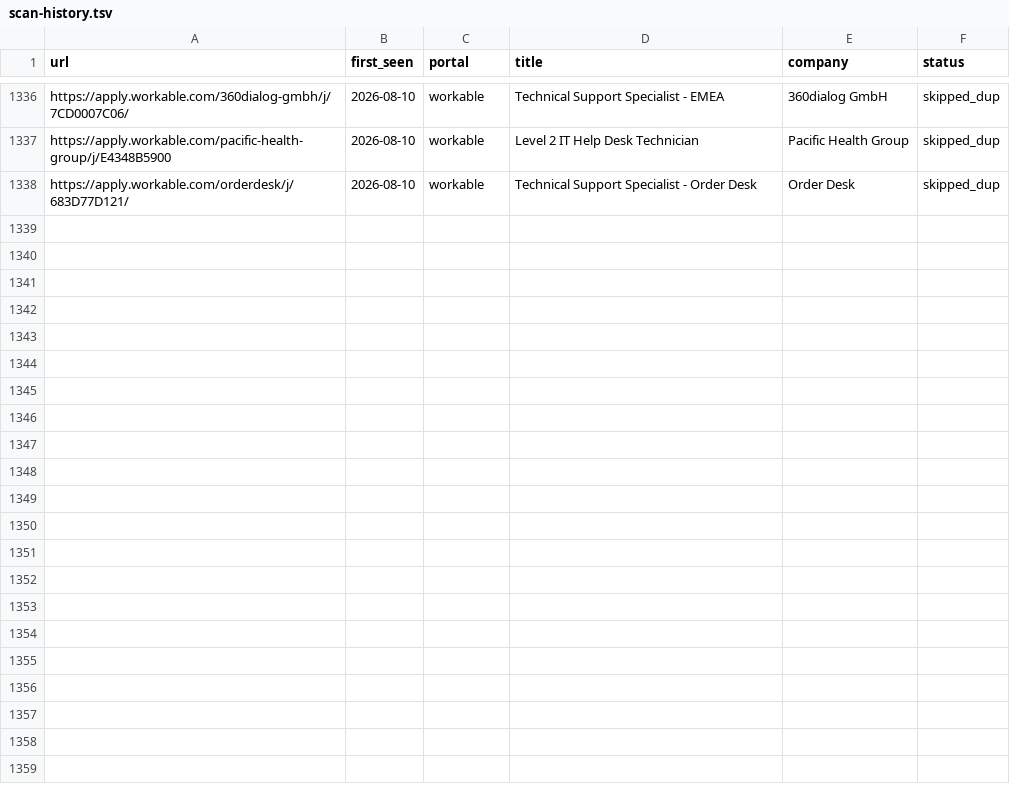
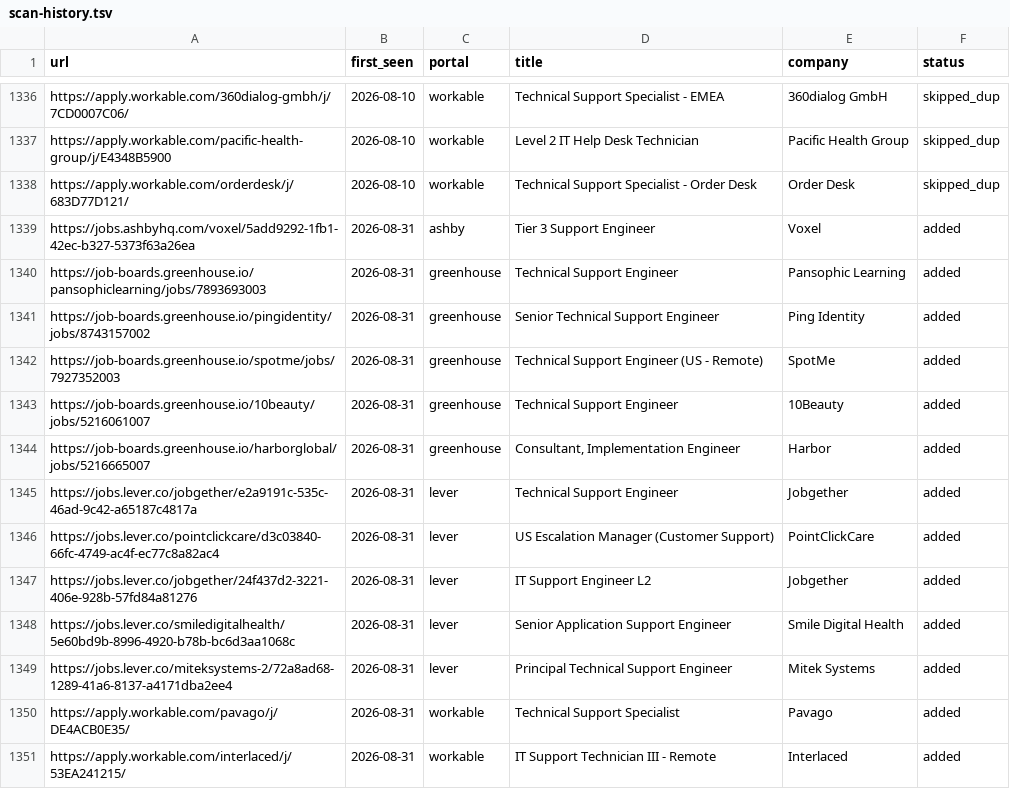
Before and after one commit to AdilovM/career-ops, a TSV file: data/scan-history.tsv, drawn as a sheet; only a part is shown, gaps mark what is left out; the diff names each change by its address in the sheet, - before the commit and + after, or states it on an @@ line.

```diff
--- a/data/scan-history.tsv
+++ b/data/scan-history.tsv
+row 1339: https://jobs.ashbyhq.com/voxel/5add9292-1fb1-42ec-b327-5373f63a26ea | 2026-08-31 | ashby | Tier 3 Support Engineer | Voxel | added
+row 1340: https://job-boards.greenhouse.io/pansophiclearning/jobs/7893693003 | 2026-08-31 | greenhouse | Technical Support Engineer | Pansophic Learning | added
+row 1341: https://job-boards.greenhouse.io/pingidentity/jobs/8743157002 | 2026-08-31 | greenhouse | Senior Technical Support Engineer | Ping Identity | added
+row 1342: https://job-boards.greenhouse.io/spotme/jobs/7927352003 | 2026-08-31 | greenhouse | Technical Support Engineer (US - Remote) | SpotMe | added
+row 1343: https://job-boards.greenhouse.io/10beauty/jobs/5216061007 | 2026-08-31 | greenhouse | Technical Support Engineer | 10Beauty | added
+row 1344: https://job-boards.greenhouse.io/harborglobal/jobs/5216665007 | 2026-08-31 | greenhouse | Consultant, Implementation Engineer | Harbor | added
+row 1345: https://jobs.lever.co/jobgether/e2a9191c-535c-46ad-9c42-a65187c4817a | 2026-08-31 | lever | Technical Support Engineer | Jobgether | added
+row 1346: https://jobs.lever.co/pointclickcare/d3c03840-66fc-4749-ac4f-ec77c8a82ac4 | 2026-08-31 | lever | US Escalation Manager (Customer Support) | PointClickCare | added
+row 1347: https://jobs.lever.co/jobgether/24f437d2-3221-406e-928b-57fd84a81276 | 2026-08-31 | lever | IT Support Engineer L2 | Jobgether | added
+row 1348: https://jobs.lever.co/smiledigitalhealth/5e60bd9b-8996-4920-b78b-bc6d3aa1068c | 2026-08-31 | lever | Senior Application Support Engineer | Smile Digital Health | added
+row 1349: https://jobs.lever.co/miteksystems-2/72a8ad68-1289-41a6-8137-a4171dba2ee4 | 2026-08-31 | lever | Principal Technical Support Engineer | Mitek Systems | added
+row 1350: https://apply.workable.com/pavago/j/DE4ACB0E35/ | 2026-08-31 | workable | Technical Support Specialist | Pavago | added
+row 1351: https://apply.workable.com/interlaced/j/53EA241215/ | 2026-08-31 | workable | IT Support Technician III - Remote | Interlaced | added
```
Also changed, not shown: 1 other file.
